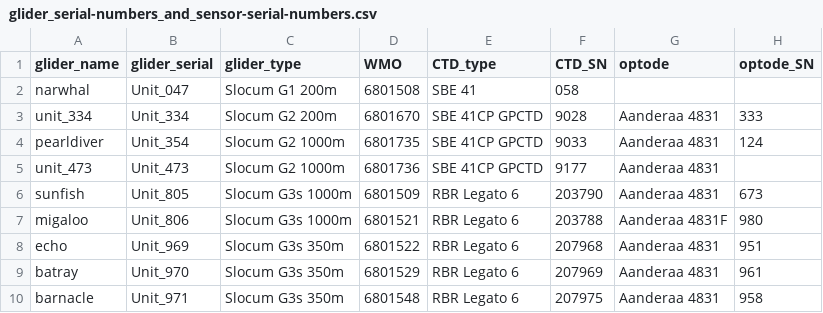
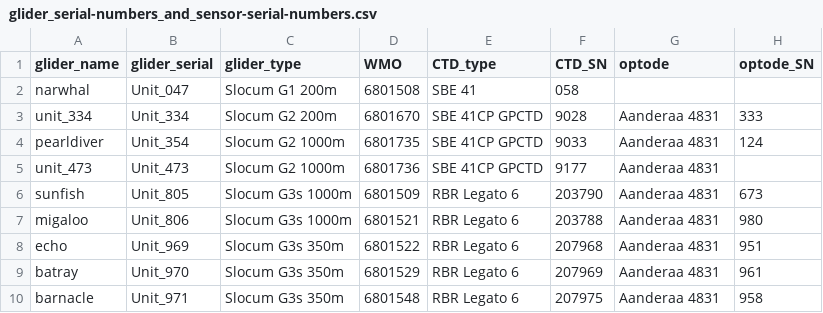
Before and after one commit to OceanGNS/PGPT, a CSV file: glider_reference_information/glider_serial-numbers_and_sensor-serial-numbers.csv, drawn as a sheet.

Commit message:
Update glider_serial-numbers_and_sensor-serial-numbers.csv

```diff
--- a/glider_reference_information/glider_serial-numbers_and_sensor-serial-numbers.csv
+++ b/glider_reference_information/glider_serial-numbers_and_sensor-serial-numbers.csv
@@ -6,3 +6,3 @@ unit_473,Unit_473,Slocum G2 1000m,6801736,SBE 41CP GPCTD,9177,Aanderaa 4831,
 sunfish,Unit_805,Slocum G3s 1000m,6801509,RBR Legato 6,203790,Aanderaa 4831,673
-migaloo,Unit_806,Slocum G3s 1000m,6801521,RBR Legato 6,203788,Aanderaa 4831F,980
+migaloo,Unit_806,Slocum G3s 1000m,6801521,RBR Legato 6,203788,Aanderaa 4831,980
 echo,Unit_969,Slocum G3s 350m,6801522,RBR Legato 6,207968,Aanderaa 4831,951
```
